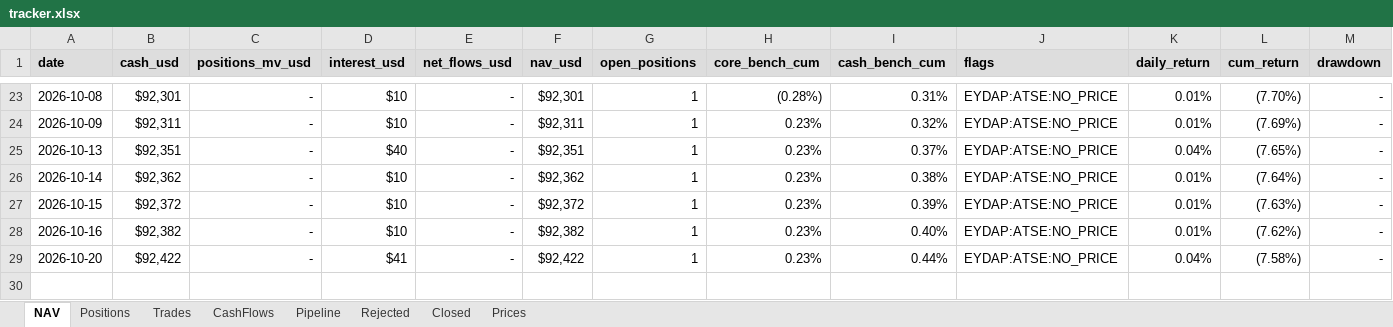
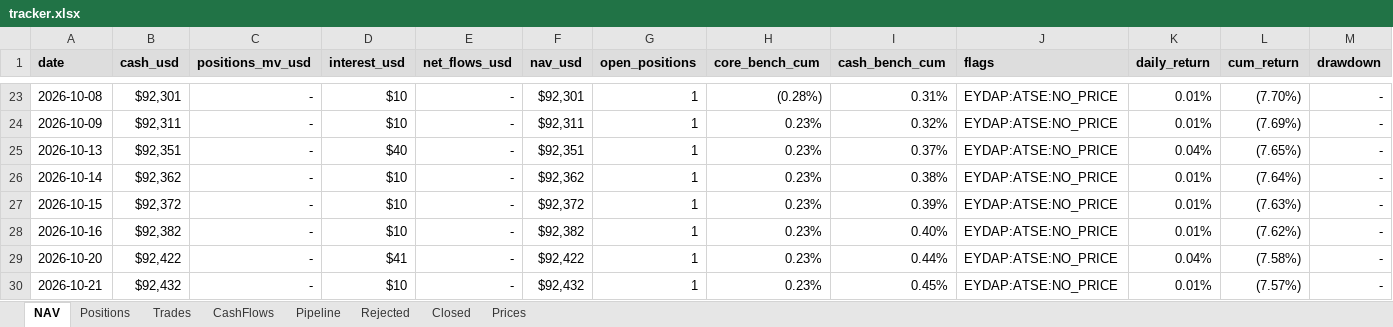
Before and after one commit to thmartinsmonteiro-netizen/hedgefund, an Excel workbook: reports/tracker.xlsx, sheet NAV, drawn as a sheet; only a part is shown, gaps mark what is left out; values as stored, in another font and other column widths than the file's, no borders; rows hold the shown columns only; the diff names each change by its address in the sheet, - before the commit and + after, or states it on an @@ line.

```diff
--- a/reports/tracker.xlsx (sheet NAV)
+++ b/reports/tracker.xlsx (sheet NAV)
+row 30: 2026-10-21 | $92,432 | - | $10 | - | $92,432 | 1 | 0.23% | 0.45% | EYDAP:ATSE:NO_PRICE | 0.01% | (7.57%) | -
```
Also changed, not shown: sheet Prices, sheet Positions, 4 other files.
